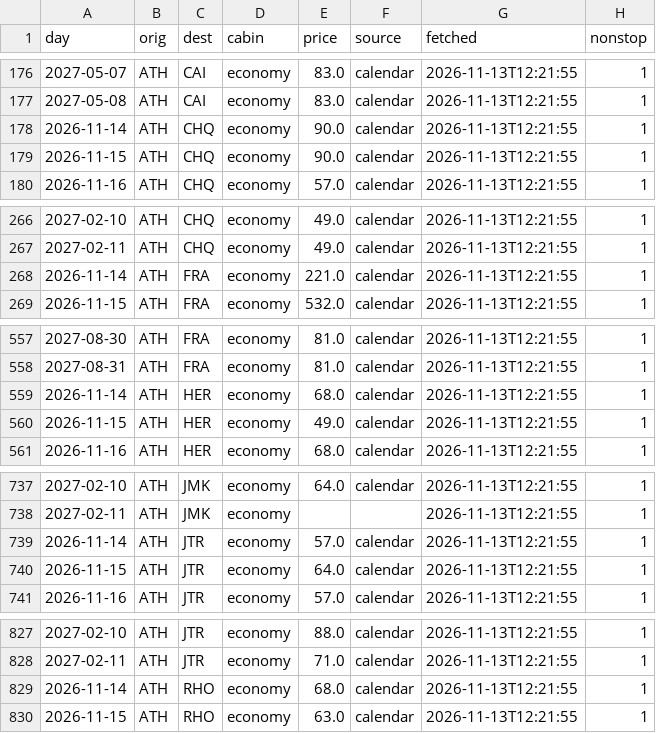
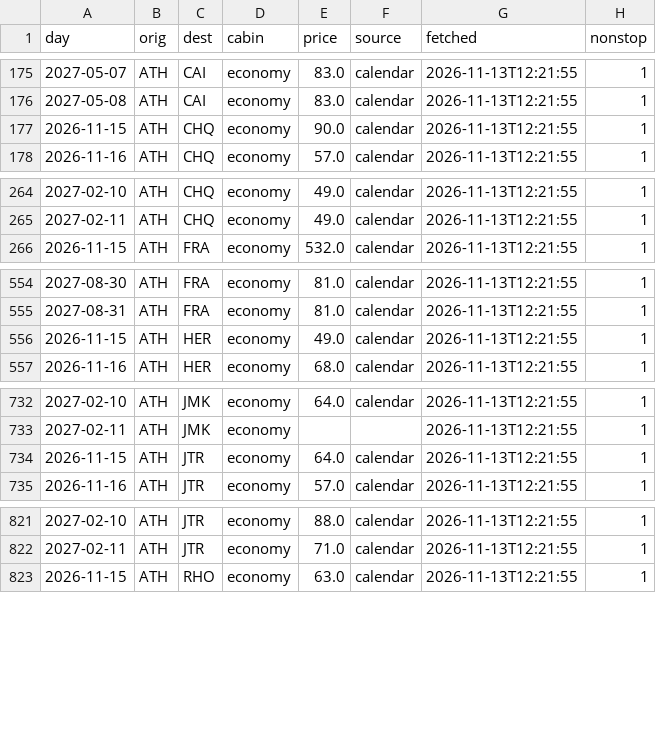
Before and after one commit to Am015-dev/AegeanBook, a CSV file: data/skyexpress.csv, drawn as a sheet; only a part is shown, gaps mark what is left out; the diff covers the shown part only.

```diff
--- a/data/skyexpress.csv
+++ b/data/skyexpress.csv
@@ -177,3 +176,2 @@ day,orig,dest,cabin,price,source,fetched,nonstop
 2027-05-08,ATH,CAI,economy,83.0,calendar,2026-11-13T12:21:55,1
-2026-11-14,ATH,CHQ,economy,90.0,calendar,2026-11-13T12:21:55,1
 2026-11-15,ATH,CHQ,economy,90.0,calendar,2026-11-13T12:21:55,1
@@ -267,3 +265,2 @@ day,orig,dest,cabin,price,source,fetched,nonstop
 2027-02-11,ATH,CHQ,economy,49.0,calendar,2026-11-13T12:21:55,1
-2026-11-14,ATH,FRA,economy,221.0,calendar,2026-11-13T12:21:55,1
 2026-11-15,ATH,FRA,economy,532.0,calendar,2026-11-13T12:21:55,1
@@ -558,3 +555,2 @@ day,orig,dest,cabin,price,source,fetched,nonstop
 2027-08-31,ATH,FRA,economy,81.0,calendar,2026-11-13T12:21:55,1
-2026-11-14,ATH,HER,economy,68.0,calendar,2026-11-13T12:21:55,1
 2026-11-15,ATH,HER,economy,49.0,calendar,2026-11-13T12:21:55,1
@@ -738,3 +733,2 @@ day,orig,dest,cabin,price,source,fetched,nonstop
 2027-02-11,ATH,JMK,economy,,,2026-11-13T12:21:55,1
-2026-11-14,ATH,JTR,economy,57.0,calendar,2026-11-13T12:21:55,1
 2026-11-15,ATH,JTR,economy,64.0,calendar,2026-11-13T12:21:55,1
@@ -828,3 +822,2 @@ day,orig,dest,cabin,price,source,fetched,nonstop
 2027-02-11,ATH,JTR,economy,71.0,calendar,2026-11-13T12:21:55,1
-2026-11-14,ATH,RHO,economy,68.0,calendar,2026-11-13T12:21:55,1
 2026-11-15,ATH,RHO,economy,63.0,calendar,2026-11-13T12:21:55,1
```
Also changed, not shown: 20 removed rows elsewhere in this file, data/daily.csv, data/daily_hotel.csv, 5 other files.
